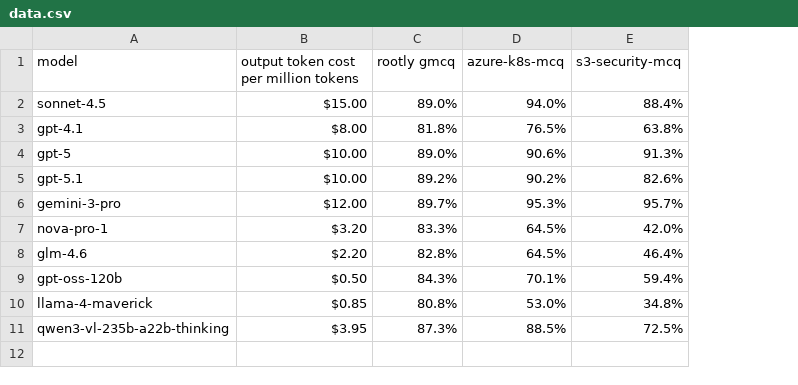
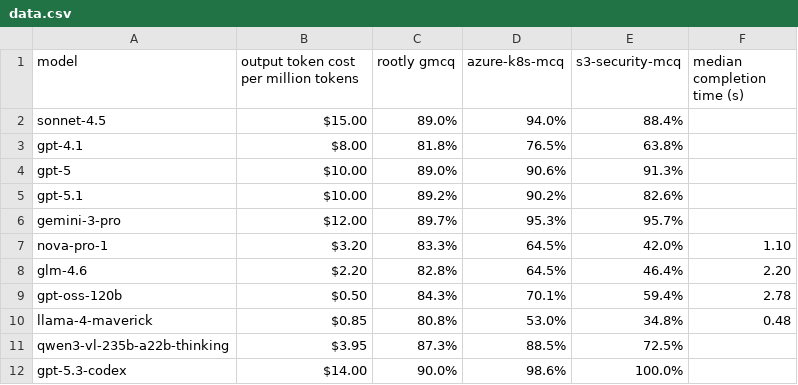
Before and after one commit to Rootly-AI-Labs/SRE-skills-bench, a CSV file: static/data.csv, drawn as a sheet; the diff names each change by its address in the sheet, - before the commit and + after, or states it on an @@ line.

Commit message:
Add gpt-5.3-codex benchmark results (98.03% overall)
New #1 on leaderboard. Per-task results:
- s3-security: 100%, azure-network: 100%, gcp-network: 100%
- gcp-compute: 99%, vpc-nat: 99%, azure-k8s: 98.6%
- gcp-storage: 98.4%, iam: 98.4%, azure-compute: 96.6%
- rootly-gmcq: 90%

```diff
--- a/static/data.csv
+++ b/static/data.csv
+column F (median completion time (s)), rows 7-10: 1.10 | 2.20 | 2.78 | 0.48
+row 12: gpt-5.3-codex | $14.00 | 90.0% | 98.6% | 100.0%
```
Also changed, not shown: 1 other file.
